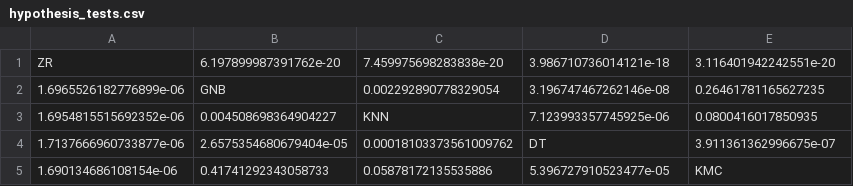
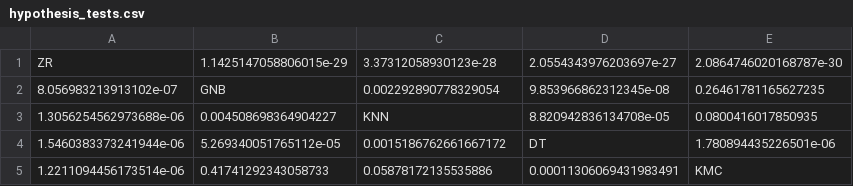
Before and after one commit to ivarejao/basic-classifiers-applied-into-wine-dataset, a CSV file: tables/hypothesis_tests.csv, drawn as a sheet.

```diff
--- a/tables/hypothesis_tests.csv
+++ b/tables/hypothesis_tests.csv
@@ -1,5 +1,5 @@
-ZR,6.197899987391762e-20,7.459975698283838e-20,3.986710736014121e-18,3.116401942242551e-20
-1.6965526182776899e-06,GNB,0.002292890778329054,3.196747467262146e-08,0.26461781165627235
-1.6954815515692352e-06,0.004508698364904227,KNN,7.123993357745925e-06,0.0800416017850935
-1.7137666960733877e-06,2.6575354680679404e-05,0.00018103373561009762,DT,3.911361362996675e-07
-1.690134686108154e-06,0.41741292343058733,0.05878172135535886,5.396727910523477e-05,KMC
+ZR,1.1425147058806015e-29,3.37312058930123e-28,2.0554343976203697e-27,2.0864746020168787e-30
+8.056983213913102e-07,GNB,0.002292890778329054,9.853966862312345e-08,0.26461781165627235
+1.3056254562973688e-06,0.004508698364904227,KNN,8.820942836134708e-05,0.0800416017850935
+1.5460383373241944e-06,5.269340051765112e-05,0.0015186762661667172,DT,1.780894435226501e-06
+1.2211094456173514e-06,0.41741292343058733,0.05878172135535886,0.00011306069431983491,KMC
```
Also changed, not shown: 4 other files.
